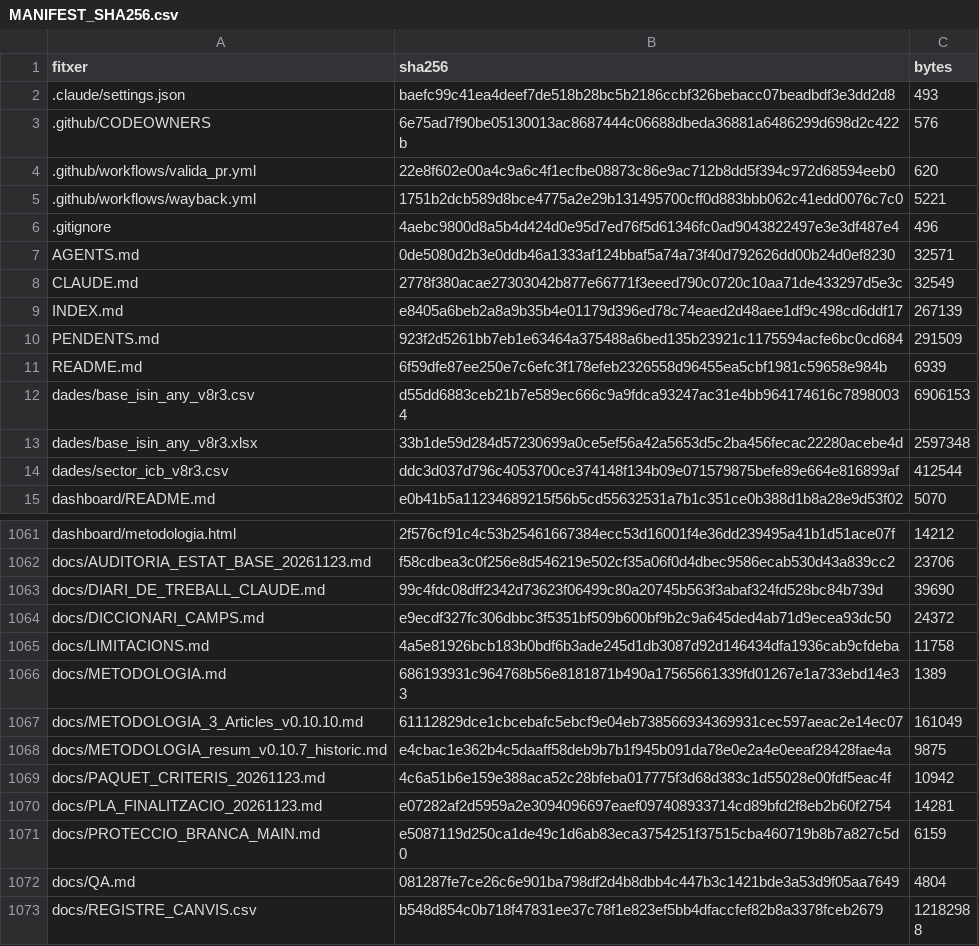
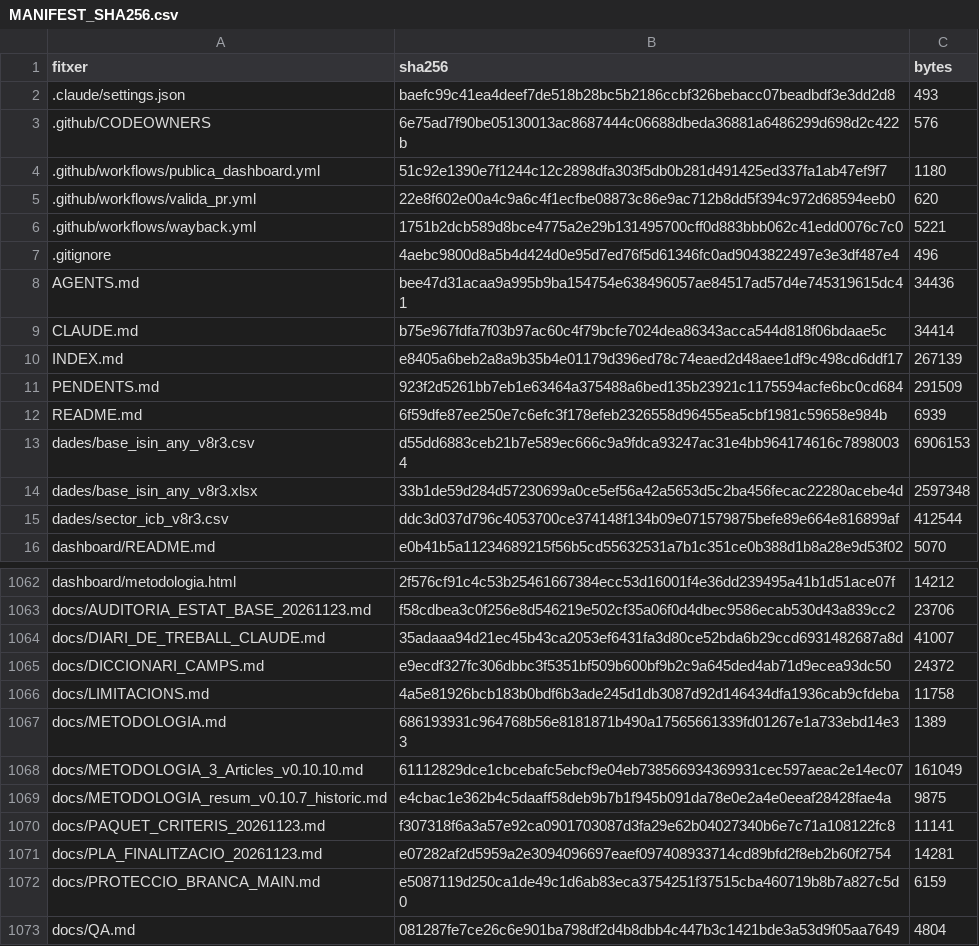
Before and after one commit to jmasoribas-max/base-fundadors-ceo-stoxx600, a CSV file: MANIFEST_SHA256.csv, drawn as a sheet; only a part is shown, gaps mark what is left out; the shorter side is filled out with more unchanged rows.

```diff
--- a/MANIFEST_SHA256.csv
+++ b/MANIFEST_SHA256.csv
@@ -3,2 +3,3 @@ fitxer,sha256,bytes
 .github/CODEOWNERS,6e75ad7f90be05130013ac8687444c06688dbeda36881a6486299d698d2c422b,576
+.github/workflows/publica_dashboard.yml,51c92e1390e7f1244c12c2898dfa303f5db0b281d491425ed337fa1ab47ef9f7,1180
 .github/workflows/valida_pr.yml,22e8f602e00a4c9a6c4f1ecfbe08873c86e9ac712b8dd5f394c972d68594eeb0,620
@@ -6,4 +7,4 @@ fitxer,sha256,bytes
 .gitignore,4aebc9800d8a5b4d424d0e95d7ed76f5d61346fc0ad9043822497e3e3df487e4,496
-AGENTS.md,0de5080d2b3e0ddb46a1333af124bbaf5a74a73f40d792626dd00b24d0ef8230,32571
-CLAUDE.md,2778f380acae27303042b877e66771f3eeed790c0720c10aa71de433297d5e3c,32549
+AGENTS.md,bee47d31acaa9a995b9ba154754e638496057ae84517ad57d4e745319615dc41,34436
+CLAUDE.md,b75e967fdfa7f03b97ac60c4f79bcfe7024dea86343acca544d818f06bdaae5c,34414
 INDEX.md,e8405a6beb2a8a9b35b4e01179d396ed78c74eaed2d48aee1df9c498cd6ddf17,267139
@@ -1062,3 +1063,3 @@ dashboard/metodologia.html,2f576cf91c4c53b25461667384ecc53d16001f4e36dd239495a41
 docs/AUDITORIA_ESTAT_BASE_20261123.md,f58cdbea3c0f256e8d546219e502cf35a06f0d4dbec9586ecab530d43a839cc2,23706
-docs/DIARI_DE_TREBALL_CLAUDE.md,99c4fdc08dff2342d73623f06499c80a20745b563f3abaf324fd528bc84b739d,39690
+docs/DIARI_DE_TREBALL_CLAUDE.md,35adaaa94d21ec45b43ca2053ef6431fa3d80ce52bda6b29ccd6931482687a8d,41007
 docs/DICCIONARI_CAMPS.md,e9ecdf327fc306dbbc3f5351bf509b600bf9b2c9a645ded4ab71d9ecea93dc50,24372
@@ -1068,3 +1069,3 @@ docs/METODOLOGIA_3_Articles_v0.10.10.md,61112829dce1cbcebafc5ebcf9e04eb738566934
 docs/METODOLOGIA_resum_v0.10.7_historic.md,e4cbac1e362b4c5daaff58deb9b7b1f945b091da78e0e2a4e0eeaf28428fae4a,9875
-docs/PAQUET_CRITERIS_20261123.md,4c6a51b6e159e388aca52c28bfeba017775f3d68d383c1d55028e00fdf5eac4f,10942
+docs/PAQUET_CRITERIS_20261123.md,f307318f6a3a57e92ca0901703087d3fa29e62b04027340b6e7c71a108122fc8,11141
 docs/PLA_FINALITZACIO_20261123.md,e07282af2d5959a2e3094096697eaef097408933714cd89bfd2f8eb2b60f2754,14281
```
Also changed, not shown: 5 other files.
